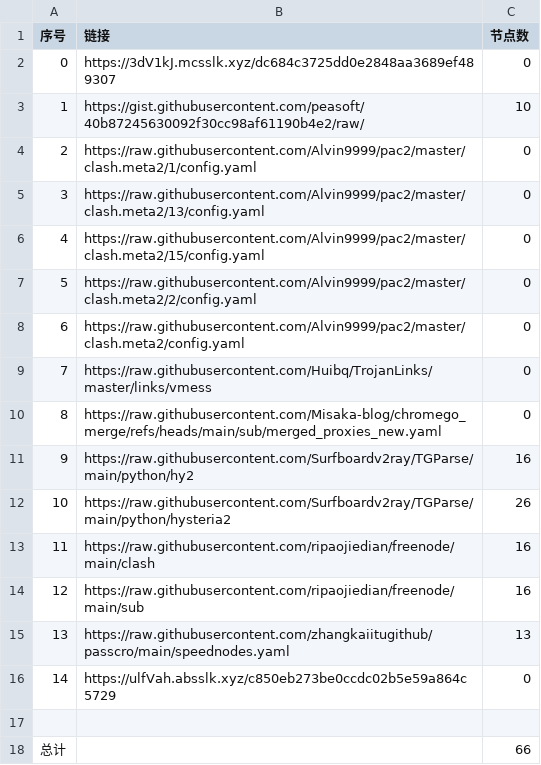
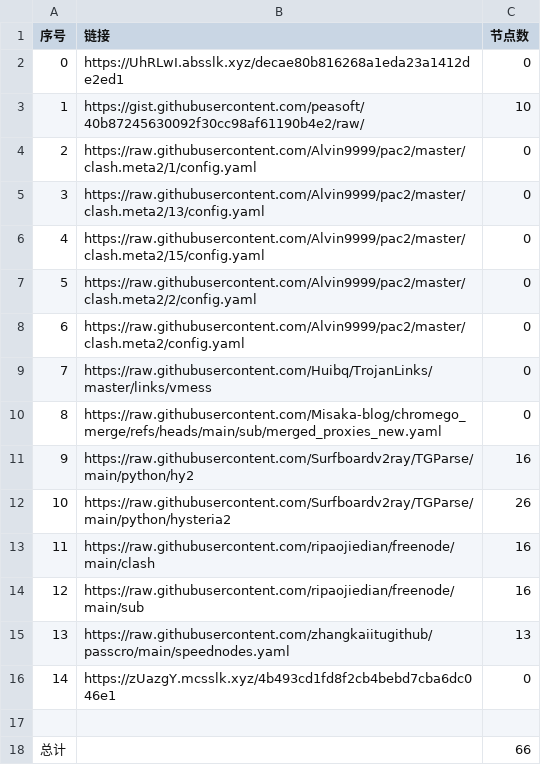
Before and after one commit to this-ooo/nmw, a CSV file: list_result.csv, drawn as a sheet.

```diff
--- a/list_result.csv
+++ b/list_result.csv
@@ -1,3 +1,3 @@
 序号,链接,节点数
-0,https://3dV1kJ.mcsslk.xyz/dc684c3725dd0e2848aa3689ef489307,0
+0,https://UhRLwI.absslk.xyz/decae80b816268a1eda23a1412de2ed1,0
 1,https://gist.githubusercontent.com/peasoft/40b87245630092f30cc98af61190b4e2/raw/,10
@@ -15,3 +15,3 @@
 13,https://raw.githubusercontent.com/zhangkaiitugithub/passcro/main/speednodes.yaml,13
-14,https://ulfVah.absslk.xyz/c850eb273be0ccdc02b5e59a864c5729,0
+14,https://zUazgY.mcsslk.xyz/4b493cd1fd8f2cb4bebd7cba6dc046e1,0
 
```
Also changed, not shown: 3 other files.
